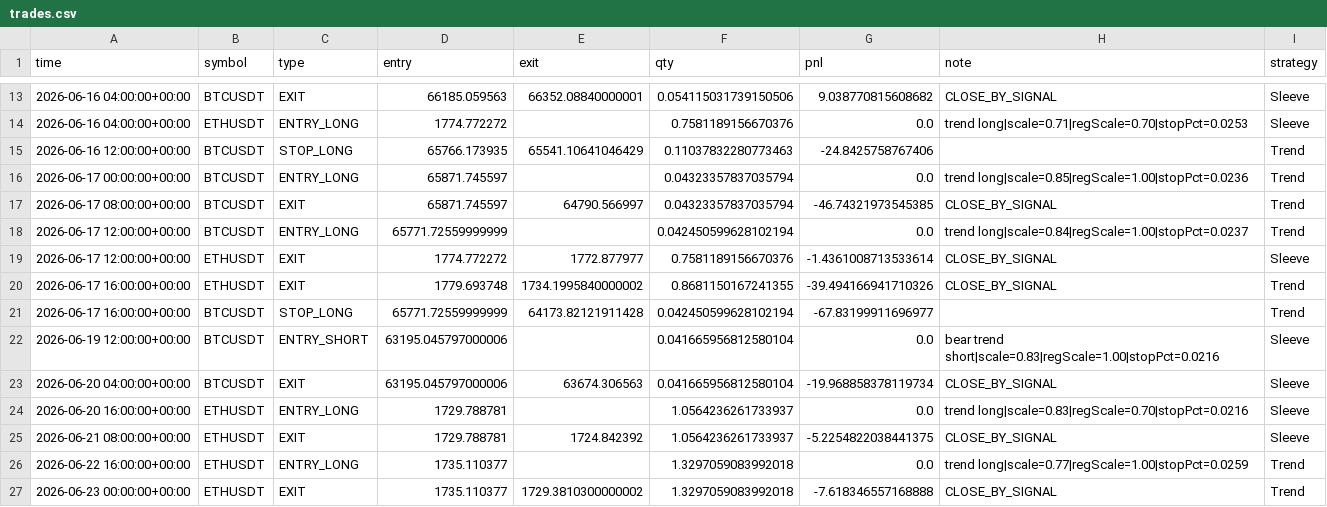
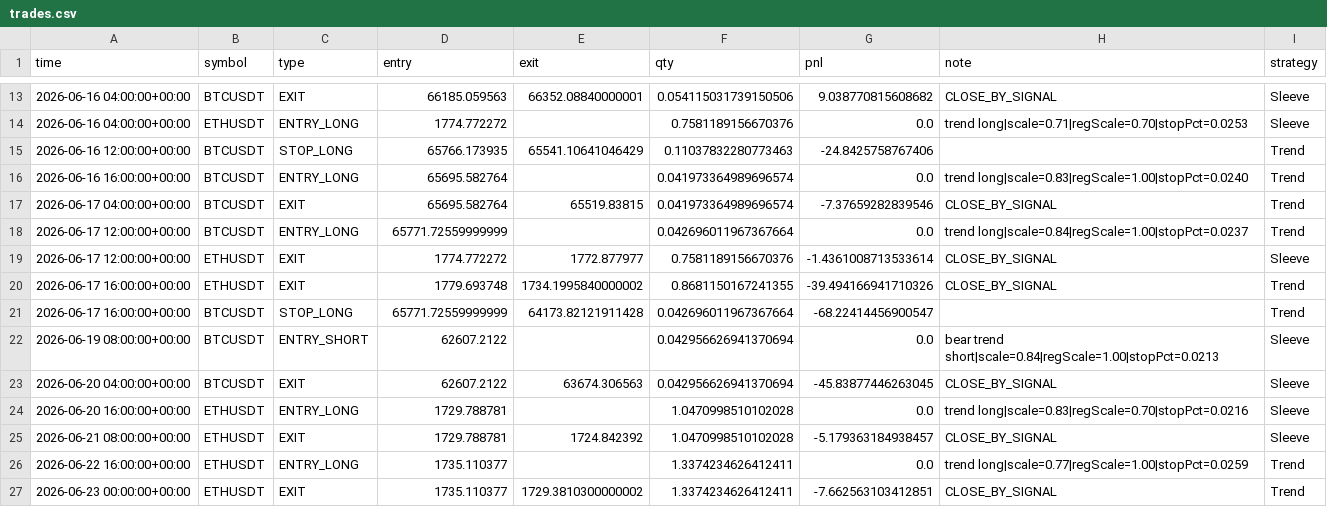
Before and after one commit to baeks0414/quant-4h-dual, a CSV file: results/paper_live_rt/trades.csv, drawn as a sheet; only a part is shown, gaps mark what is left out; the diff covers the shown part only.

```diff
--- a/results/paper_live_rt/trades.csv
+++ b/results/paper_live_rt/trades.csv
@@ -15,13 +15,13 @@ time,symbol,type,entry,exit,qty,pnl,note,strategy
 2026-06-16 12:00:00+00:00,BTCUSDT,STOP_LONG,65766.173935,65541.10641046429,0.11037832280773463,-24.8425758767406,,Trend
-2026-06-17 00:00:00+00:00,BTCUSDT,ENTRY_LONG,65871.745597,,0.04323357837035794,0.0,trend long|scale=0.85|regScale=1.00|stopPct=0.0236,Trend
-2026-06-17 08:00:00+00:00,BTCUSDT,EXIT,65871.745597,64790.566997,0.04323357837035794,-46.74321973545385,CLOSE_BY_SIGNAL,Trend
-2026-06-17 12:00:00+00:00,BTCUSDT,ENTRY_LONG,65771.72559999999,,0.042450599628102194,0.0,trend long|scale=0.84|regScale=1.00|stopPct=0.0237,Trend
+2026-06-16 16:00:00+00:00,BTCUSDT,ENTRY_LONG,65695.582764,,0.041973364989696574,0.0,trend long|scale=0.83|regScale=1.00|stopPct=0.0240,Trend
+2026-06-17 04:00:00+00:00,BTCUSDT,EXIT,65695.582764,65519.83815,0.041973364989696574,-7.37659282839546,CLOSE_BY_SIGNAL,Trend
+2026-06-17 12:00:00+00:00,BTCUSDT,ENTRY_LONG,65771.72559999999,,0.042696011967367664,0.0,trend long|scale=0.84|regScale=1.00|stopPct=0.0237,Trend
 2026-06-17 12:00:00+00:00,ETHUSDT,EXIT,1774.772272,1772.877977,0.7581189156670376,-1.4361008713533614,CLOSE_BY_SIGNAL,Sleeve
 2026-06-17 16:00:00+00:00,ETHUSDT,EXIT,1779.693748,1734.1995840000002,0.8681150167241355,-39.494166941710326,CLOSE_BY_SIGNAL,Trend
-2026-06-17 16:00:00+00:00,BTCUSDT,STOP_LONG,65771.72559999999,64173.82121911428,0.042450599628102194,-67.83199911696977,,Trend
-2026-06-19 12:00:00+00:00,BTCUSDT,ENTRY_SHORT,63195.045797000006,,0.041665956812580104,0.0,bear trend short|scale=0.83|regScale=1.00|stopPct=0.0216,Sleeve
-2026-06-20 04:00:00+00:00,BTCUSDT,EXIT,63195.045797000006,63674.306563,0.041665956812580104,-19.968858378119734,CLOSE_BY_SIGNAL,Sleeve
-2026-06-20 16:00:00+00:00,ETHUSDT,ENTRY_LONG,1729.788781,,1.0564236261733937,0.0,trend long|scale=0.83|regScale=0.70|stopPct=0.0216,Sleeve
-2026-06-21 08:00:00+00:00,ETHUSDT,EXIT,1729.788781,1724.842392,1.0564236261733937,-5.2254822038441375,CLOSE_BY_SIGNAL,Sleeve
-2026-06-22 16:00:00+00:00,ETHUSDT,ENTRY_LONG,1735.110377,,1.3297059083992018,0.0,trend long|scale=0.77|regScale=1.00|stopPct=0.0259,Trend
-2026-06-23 00:00:00+00:00,ETHUSDT,EXIT,1735.110377,1729.3810300000002,1.3297059083992018,-7.618346557168888,CLOSE_BY_SIGNAL,Trend
+2026-06-17 16:00:00+00:00,BTCUSDT,STOP_LONG,65771.72559999999,64173.82121911428,0.042696011967367664,-68.22414456900547,,Trend
+2026-06-19 08:00:00+00:00,BTCUSDT,ENTRY_SHORT,62607.2122,,0.042956626941370694,0.0,bear trend short|scale=0.84|regScale=1.00|stopPct=0.0213,Sleeve
+2026-06-20 04:00:00+00:00,BTCUSDT,EXIT,62607.2122,63674.306563,0.042956626941370694,-45.83877446263045,CLOSE_BY_SIGNAL,Sleeve
+2026-06-20 16:00:00+00:00,ETHUSDT,ENTRY_LONG,1729.788781,,1.0470998510102028,0.0,trend long|scale=0.83|regScale=0.70|stopPct=0.0216,Sleeve
+2026-06-21 08:00:00+00:00,ETHUSDT,EXIT,1729.788781,1724.842392,1.0470998510102028,-5.179363184938457,CLOSE_BY_SIGNAL,Sleeve
+2026-06-22 16:00:00+00:00,ETHUSDT,ENTRY_LONG,1735.110377,,1.3374234626412411,0.0,trend long|scale=0.77|regScale=1.00|stopPct=0.0259,Trend
+2026-06-23 00:00:00+00:00,ETHUSDT,EXIT,1735.110377,1729.3810300000002,1.3374234626412411,-7.662563103412851,CLOSE_BY_SIGNAL,Trend
```
Also changed, not shown: 152 edited cells elsewhere in this file, results/paper_live_rt/equity_curve.csv, results/paper_live_rt/run_log.csv, 1 other file.
